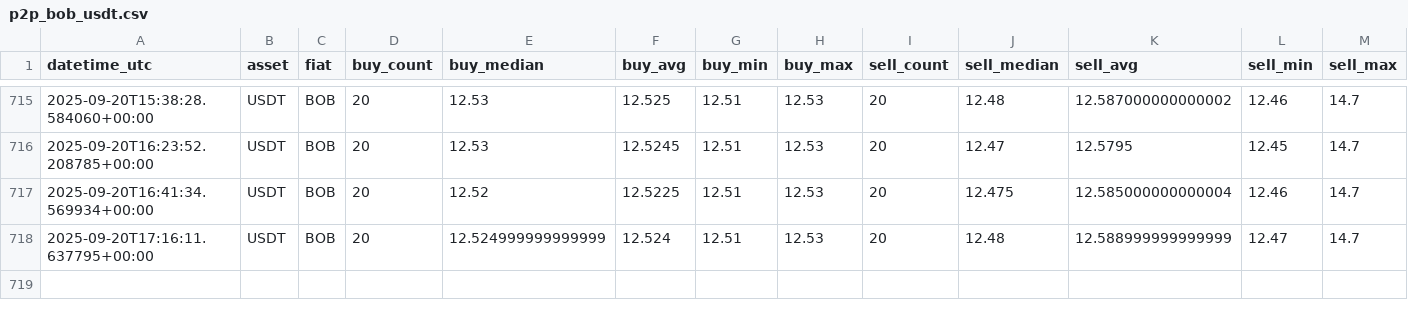
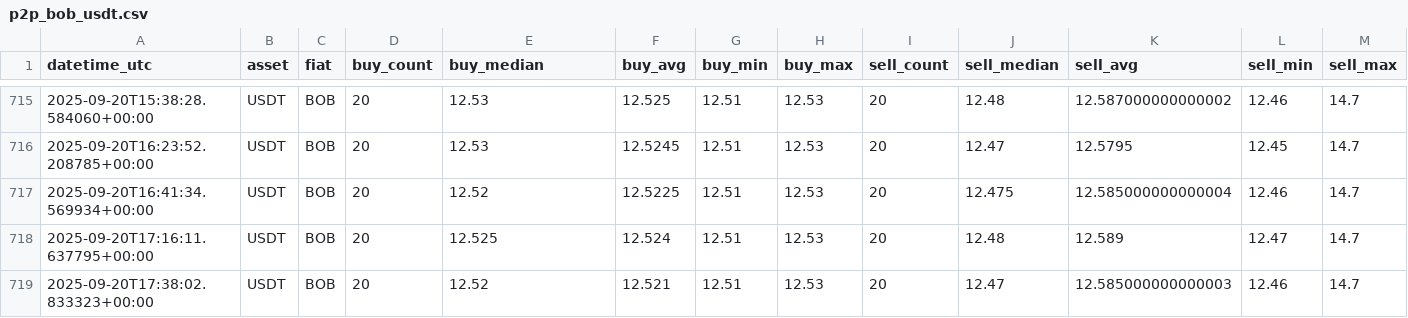
Before and after one commit to Crismtc/binance-p2p, a CSV file: data/p2p_bob_usdt.csv, drawn as a sheet; only a part is shown, gaps mark what is left out; rows hold the shown columns only; the diff names each change by its address in the sheet, - before the commit and + after, or states it on an @@ line.

```diff
--- a/data/p2p_bob_usdt.csv
+++ b/data/p2p_bob_usdt.csv
-E718 (buy_median): 12.524999999999999
+E718 (buy_median): 12.525
-K718 (sell_avg): 12.588999999999999
+K718 (sell_avg): 12.589
+row 719: 2025-09-20T17:38:02.833323+00:00 | USDT | BOB | 20 | 12.52 | 12.521 | 12.51 | 12.53 | 20 | 12.47 | 12.585000000000003 | 12.46 | 14.7
```
